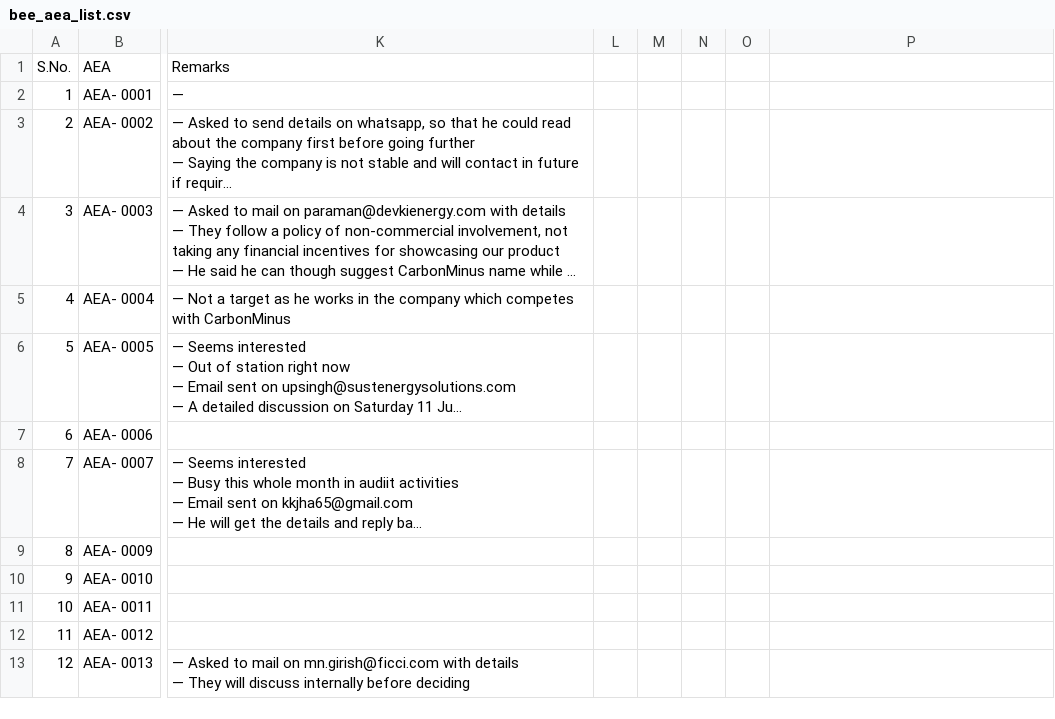
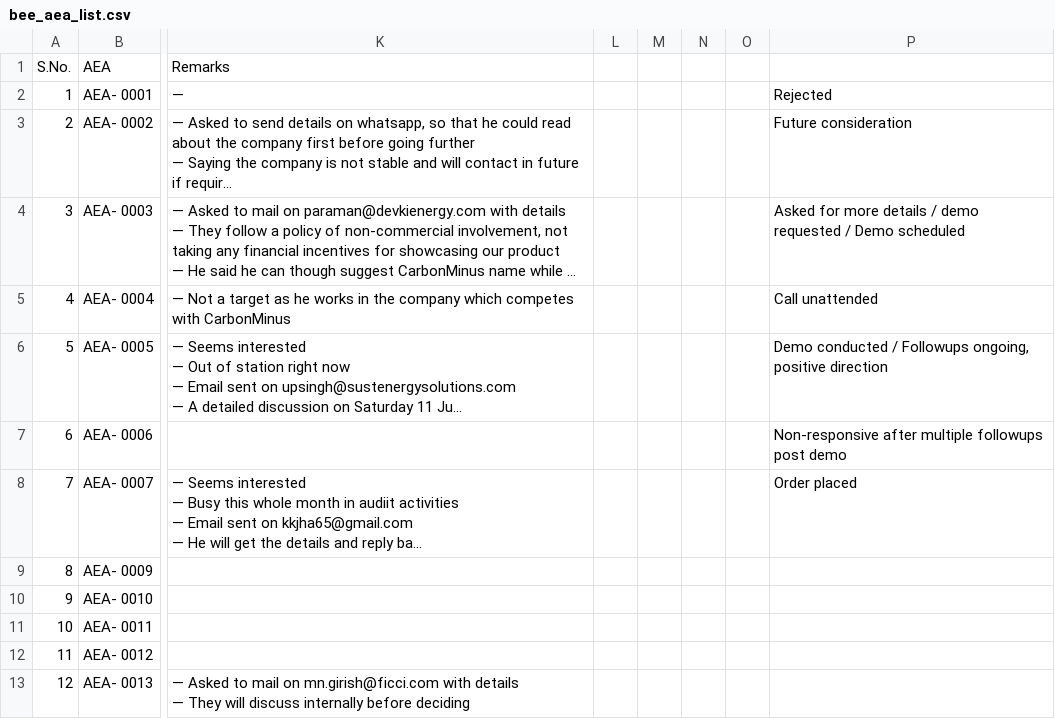
Before and after one commit to anuragpriydarsi/carbonminus-outreach-sync, a CSV file: bee_aea_list.csv, drawn as a sheet; only a part is shown, gaps mark what is left out; long unchanged cells end in …; the diff names each change by its address in the sheet, - before the commit and + after, or states it on an @@ line.

Commit message:
Sync bee_aea_list.csv - 2026-07-17T06:56:54.892Z

```diff
--- a/bee_aea_list.csv
+++ b/bee_aea_list.csv
-P2: (empty)
+P2: Rejected
-P3: (empty)
+P3: Future consideration
-P4: (empty)
+P4: Asked for more details / demo requested / Demo scheduled
-P5: (empty)
+P5: Call unattended
-P6: (empty)
+P6: Demo conducted / Followups ongoing, positive direction
-P7: (empty)
+P7: Non-responsive after multiple followups post demo
-P8: (empty)
+P8: Order placed
```
